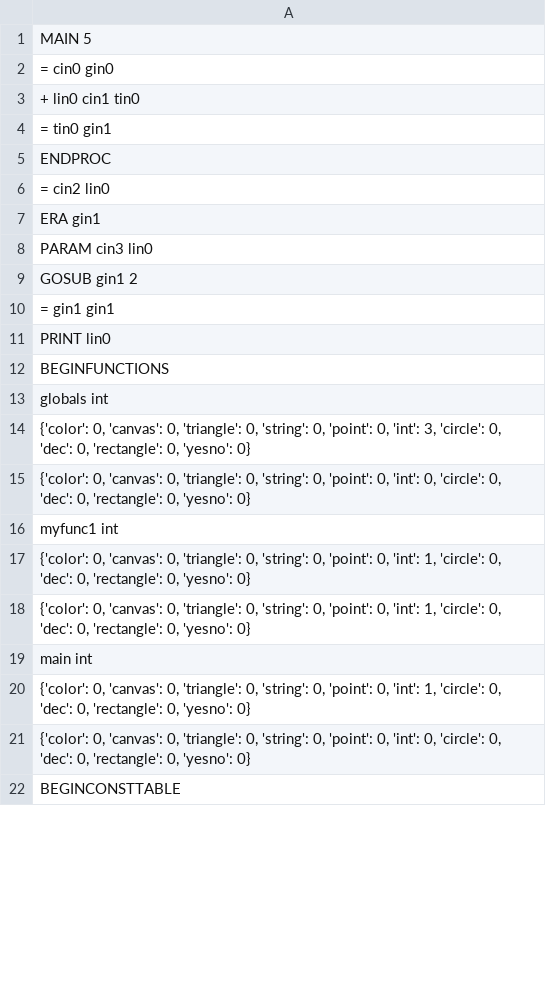
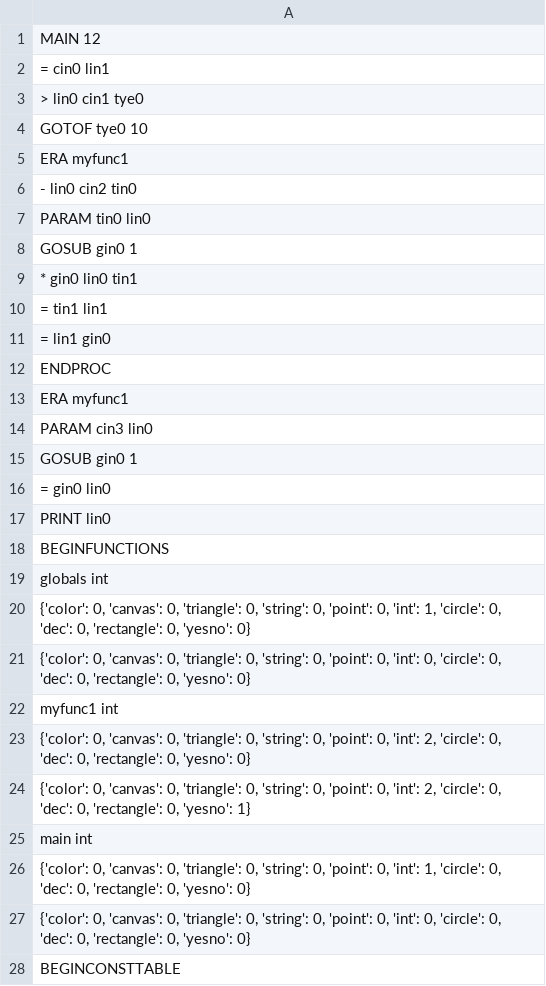
Before and after one commit to Enriqe/CanvasCompiler, a CSV file: output.csv, drawn as a sheet; only a part is shown; the diff covers the shown part only.

```diff
--- a/output.csv
+++ b/output.csv
@@ -1,11 +1,17 @@
-MAIN   5
-= cin0  gin0
-+ lin0 cin1 tin0
-= tin0  gin1
+MAIN   12
+= cin0  lin1
+> lin0 cin1 tye0
+GOTOF tye0  10
+ERA myfunc1
+- lin0 cin2 tin0
+PARAM tin0  lin0
+GOSUB gin0  1
+* gin0 lin0 tin1
+= tin1  lin1
+= lin1  gin0
 ENDPROC
-= cin2  lin0
-ERA gin1
+ERA myfunc1
 PARAM cin3  lin0
-GOSUB gin1  2
-= gin1  gin1
+GOSUB gin0  1
+= gin0  lin0
 PRINT   lin0
@@ -13,7 +19,7 @@ BEGINFUNCTIONS
 globals int
-"{'color': 0, 'canvas': 0, 'triangle': 0, 'string': 0, 'point': 0, 'int': 3, 'circle': 0, 'dec': 0, 'rectangle': 0, 'yesno': 0}"
+"{'color': 0, 'canvas': 0, 'triangle': 0, 'string': 0, 'point': 0, 'int': 1, 'circle': 0, 'dec': 0, 'rectangle': 0, 'yesno': 0}"
 "{'color': 0, 'canvas': 0, 'triangle': 0, 'string': 0, 'point': 0, 'int': 0, 'circle': 0, 'dec': 0, 'rectangle': 0, 'yesno': 0}"
 myfunc1 int
-"{'color': 0, 'canvas': 0, 'triangle': 0, 'string': 0, 'point': 0, 'int': 1, 'circle': 0, 'dec': 0, 'rectangle': 0, 'yesno': 0}"
-"{'color': 0, 'canvas': 0, 'triangle': 0, 'string': 0, 'point': 0, 'int': 1, 'circle': 0, 'dec': 0, 'rectangle': 0, 'yesno': 0}"
+"{'color': 0, 'canvas': 0, 'triangle': 0, 'string': 0, 'point': 0, 'int': 2, 'circle': 0, 'dec': 0, 'rectangle': 0, 'yesno': 0}"
+"{'color': 0, 'canvas': 0, 'triangle': 0, 'string': 0, 'point': 0, 'int': 2, 'circle': 0, 'dec': 0, 'rectangle': 0, 'yesno': 1}"
 main int
```
Also changed, not shown: 1 edited cell elsewhere in this file, 4 other files.
